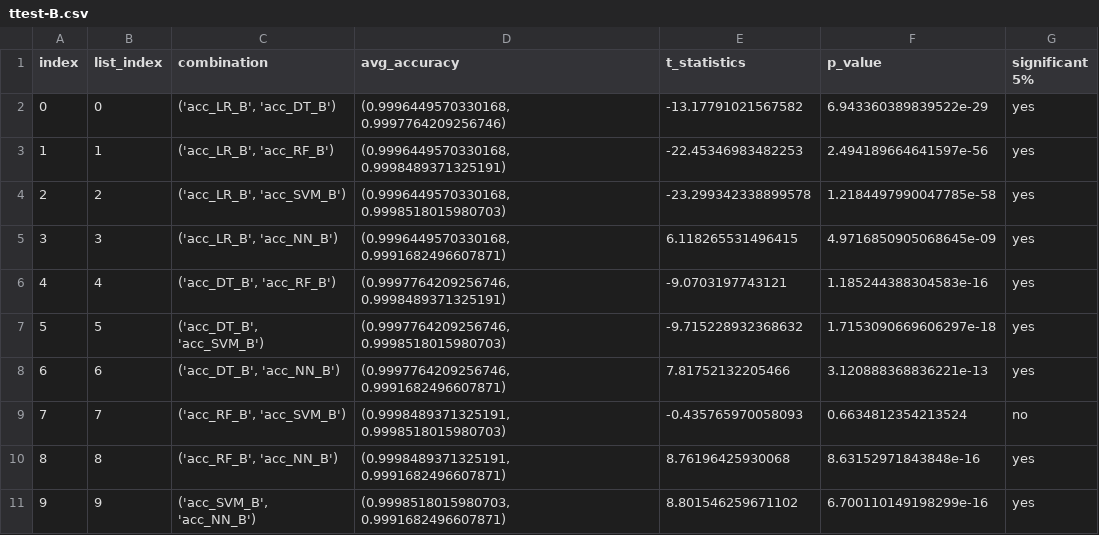
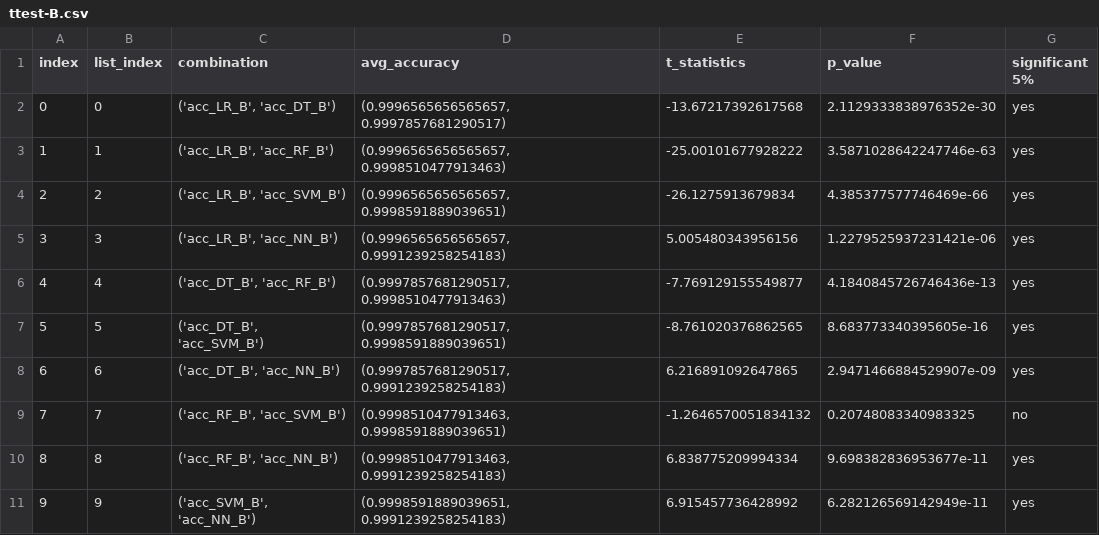
Before and after one commit to KenKbs/Bachelorthesis, a CSV file: Results/FINAL/ttest-B.csv, drawn as a sheet.

Commit message:
Final Visualisation and t-test results

```diff
--- a/Results/FINAL/ttest-B.csv
+++ b/Results/FINAL/ttest-B.csv
@@ -1,11 +1,11 @@
 index;list_index;combination;avg_accuracy;t_statistics;p_value;significant 5%
-0;0;('acc_LR_B', 'acc_DT_B');(0.9996449570330168, 0.9997764209256746);-13.17791021567582;6.943360389839522e-29;yes
-1;1;('acc_LR_B', 'acc_RF_B');(0.9996449570330168, 0.9998489371325191);-22.45346983482253;2.494189664641597e-56;yes
-2;2;('acc_LR_B', 'acc_SVM_B');(0.9996449570330168, 0.9998518015980703);-23.299342338899578;1.2184497990047785e-58;yes
-3;3;('acc_LR_B', 'acc_NN_B');(0.9996449570330168, 0.9991682496607871);6.118265531496415;4.9716850905068645e-09;yes
-4;4;('acc_DT_B', 'acc_RF_B');(0.9997764209256746, 0.9998489371325191);-9.0703197743121;1.185244388304583e-16;yes
-5;5;('acc_DT_B', 'acc_SVM_B');(0.9997764209256746, 0.9998518015980703);-9.715228932368632;1.7153090669606297e-18;yes
-6;6;('acc_DT_B', 'acc_NN_B');(0.9997764209256746, 0.9991682496607871);7.81752132205466;3.120888368836221e-13;yes
-7;7;('acc_RF_B', 'acc_SVM_B');(0.9998489371325191, 0.9998518015980703);-0.435765970058093;0.6634812354213524;no
-8;8;('acc_RF_B', 'acc_NN_B');(0.9998489371325191, 0.9991682496607871);8.76196425930068;8.63152971843848e-16;yes
-9;9;('acc_SVM_B', 'acc_NN_B');(0.9998518015980703, 0.9991682496607871);8.801546259671102;6.700110149198299e-16;yes
+0;0;('acc_LR_B', 'acc_DT_B');(0.9996565656565657, 0.9997857681290517);-13.67217392617568;2.1129333838976352e-30;yes
+1;1;('acc_LR_B', 'acc_RF_B');(0.9996565656565657, 0.9998510477913463);-25.00101677928222;3.5871028642247746e-63;yes
+2;2;('acc_LR_B', 'acc_SVM_B');(0.9996565656565657, 0.9998591889039651);-26.1275913679834;4.385377577746469e-66;yes
+3;3;('acc_LR_B', 'acc_NN_B');(0.9996565656565657, 0.9991239258254183);5.005480343956156;1.2279525937231421e-06;yes
+4;4;('acc_DT_B', 'acc_RF_B');(0.9997857681290517, 0.9998510477913463);-7.769129155549877;4.1840845726746436e-13;yes
+5;5;('acc_DT_B', 'acc_SVM_B');(0.9997857681290517, 0.9998591889039651);-8.761020376862565;8.683773340395605e-16;yes
+6;6;('acc_DT_B', 'acc_NN_B');(0.9997857681290517, 0.9991239258254183);6.216891092647865;2.9471466884529907e-09;yes
+7;7;('acc_RF_B', 'acc_SVM_B');(0.9998510477913463, 0.9998591889039651);-1.2646570051834132;0.20748083340983325;no
+8;8;('acc_RF_B', 'acc_NN_B');(0.9998510477913463, 0.9991239258254183);6.838775209994334;9.698382836953677e-11;yes
+9;9;('acc_SVM_B', 'acc_NN_B');(0.9998591889039651, 0.9991239258254183);6.915457736428992;6.282126569142949e-11;yes
```
Also changed, not shown: Results/FINAL/Metrics Dataset A.csv, Results/FINAL/Metrics Dataset B.csv, 9 other files.
